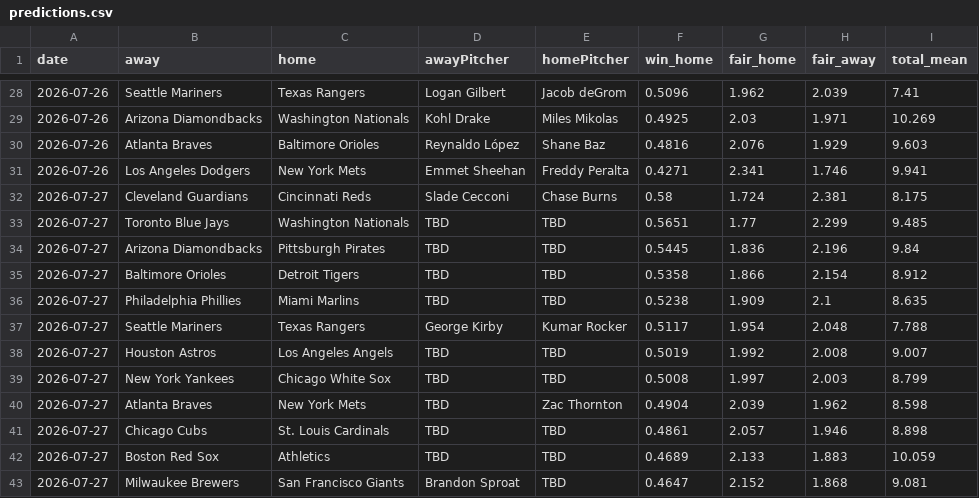
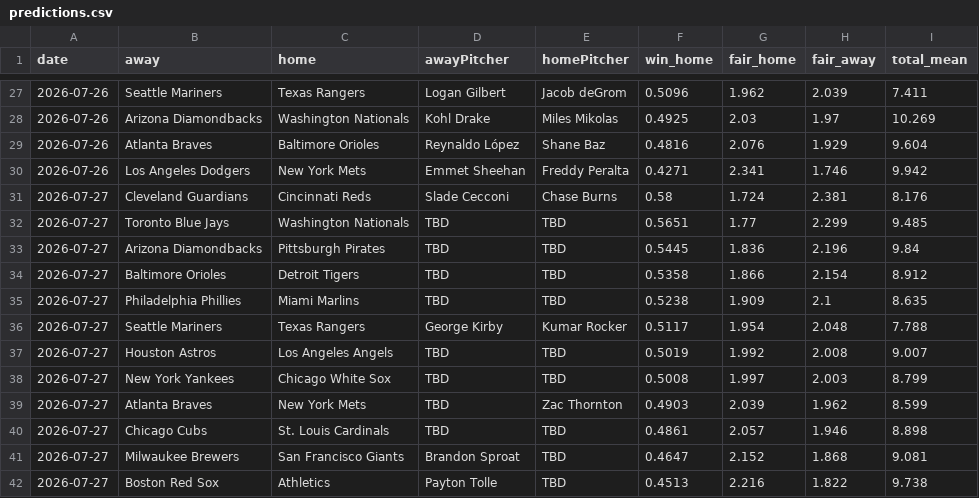
Before and after one commit to DanielTomaro13/MLB-Modelling, a CSV file: reports/predictions.csv, drawn as a sheet; only a part is shown, gaps mark what is left out; the diff covers the shown part only.

```diff
--- a/reports/predictions.csv
+++ b/reports/predictions.csv
@@ -28,6 +27,6 @@ date,away,home,awayPitcher,homePitcher,win_home,fair_home,fair_away,total_mean
-2026-07-26,Seattle Mariners,Texas Rangers,Logan Gilbert,Jacob deGrom,0.5096,1.962,2.039,7.41
-2026-07-26,Arizona Diamondbacks,Washington Nationals,Kohl Drake,Miles Mikolas,0.4925,2.03,1.971,10.269
-2026-07-26,Atlanta Braves,Baltimore Orioles,Reynaldo López,Shane Baz,0.4816,2.076,1.929,9.603
-2026-07-26,Los Angeles Dodgers,New York Mets,Emmet Sheehan,Freddy Peralta,0.4271,2.341,1.746,9.941
-2026-07-27,Cleveland Guardians,Cincinnati Reds,Slade Cecconi,Chase Burns,0.58,1.724,2.381,8.175
+2026-07-26,Seattle Mariners,Texas Rangers,Logan Gilbert,Jacob deGrom,0.5096,1.962,2.039,7.411
+2026-07-26,Arizona Diamondbacks,Washington Nationals,Kohl Drake,Miles Mikolas,0.4925,2.03,1.97,10.269
+2026-07-26,Atlanta Braves,Baltimore Orioles,Reynaldo López,Shane Baz,0.4816,2.076,1.929,9.604
+2026-07-26,Los Angeles Dodgers,New York Mets,Emmet Sheehan,Freddy Peralta,0.4271,2.341,1.746,9.942
+2026-07-27,Cleveland Guardians,Cincinnati Reds,Slade Cecconi,Chase Burns,0.58,1.724,2.381,8.176
 2026-07-27,Toronto Blue Jays,Washington Nationals,TBD,TBD,0.5651,1.77,2.299,9.485
@@ -39,5 +38,5 @@ date,away,home,awayPitcher,homePitcher,win_home,fair_home,fair_away,total_mean
 2026-07-27,New York Yankees,Chicago White Sox,TBD,TBD,0.5008,1.997,2.003,8.799
-2026-07-27,Atlanta Braves,New York Mets,TBD,Zac Thornton,0.4904,2.039,1.962,8.598
+2026-07-27,Atlanta Braves,New York Mets,TBD,Zac Thornton,0.4903,2.039,1.962,8.599
 2026-07-27,Chicago Cubs,St. Louis Cardinals,TBD,TBD,0.4861,2.057,1.946,8.898
-2026-07-27,Boston Red Sox,Athletics,TBD,TBD,0.4689,2.133,1.883,10.059
 2026-07-27,Milwaukee Brewers,San Francisco Giants,Brandon Sproat,TBD,0.4647,2.152,1.868,9.081
+2026-07-27,Boston Red Sox,Athletics,Payton Tolle,TBD,0.4513,2.216,1.822,9.738
```
Also changed, not shown: 1 added row, 2 removed rows and 29 edited cells elsewhere in this file, data/fixtures.csv, 3 other files.
